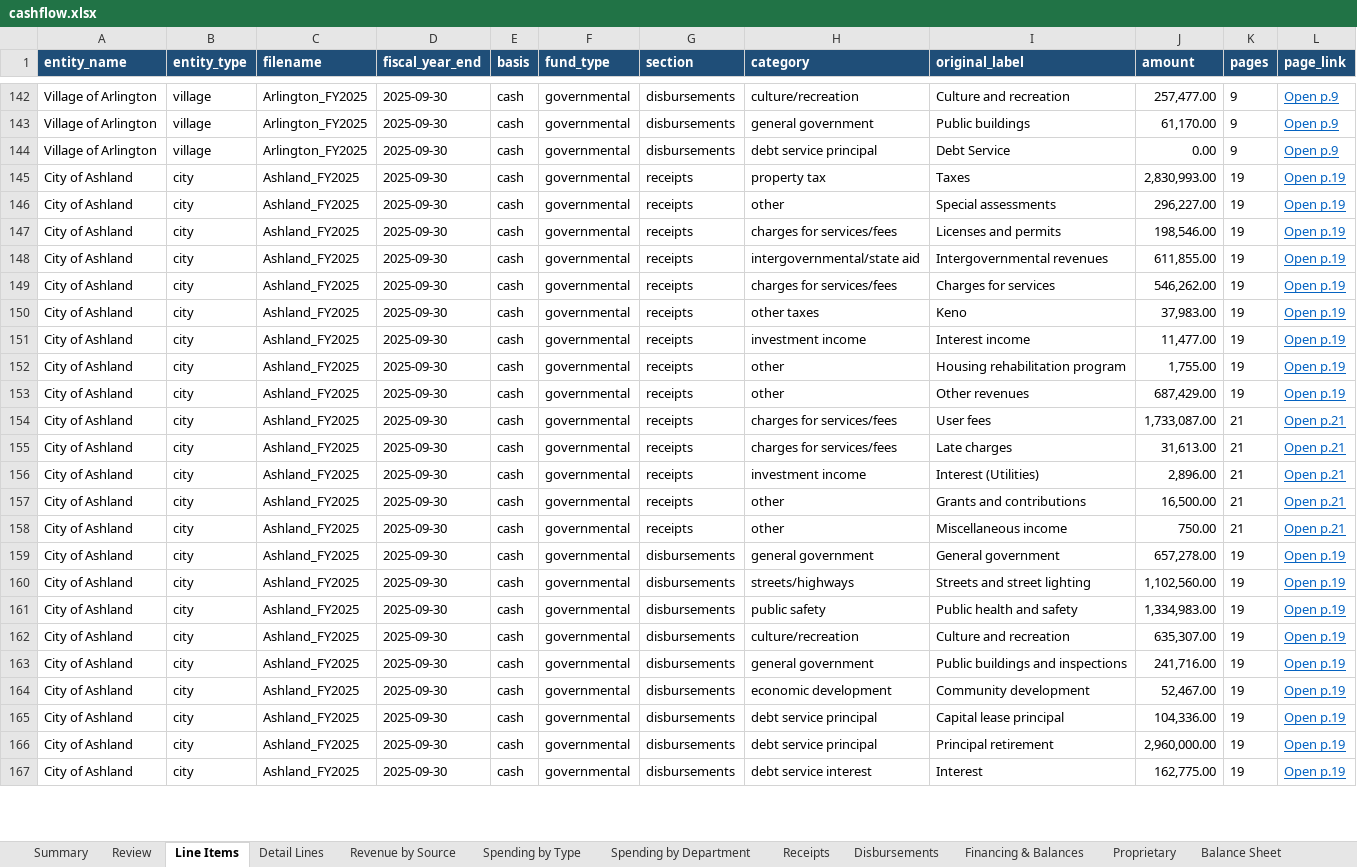
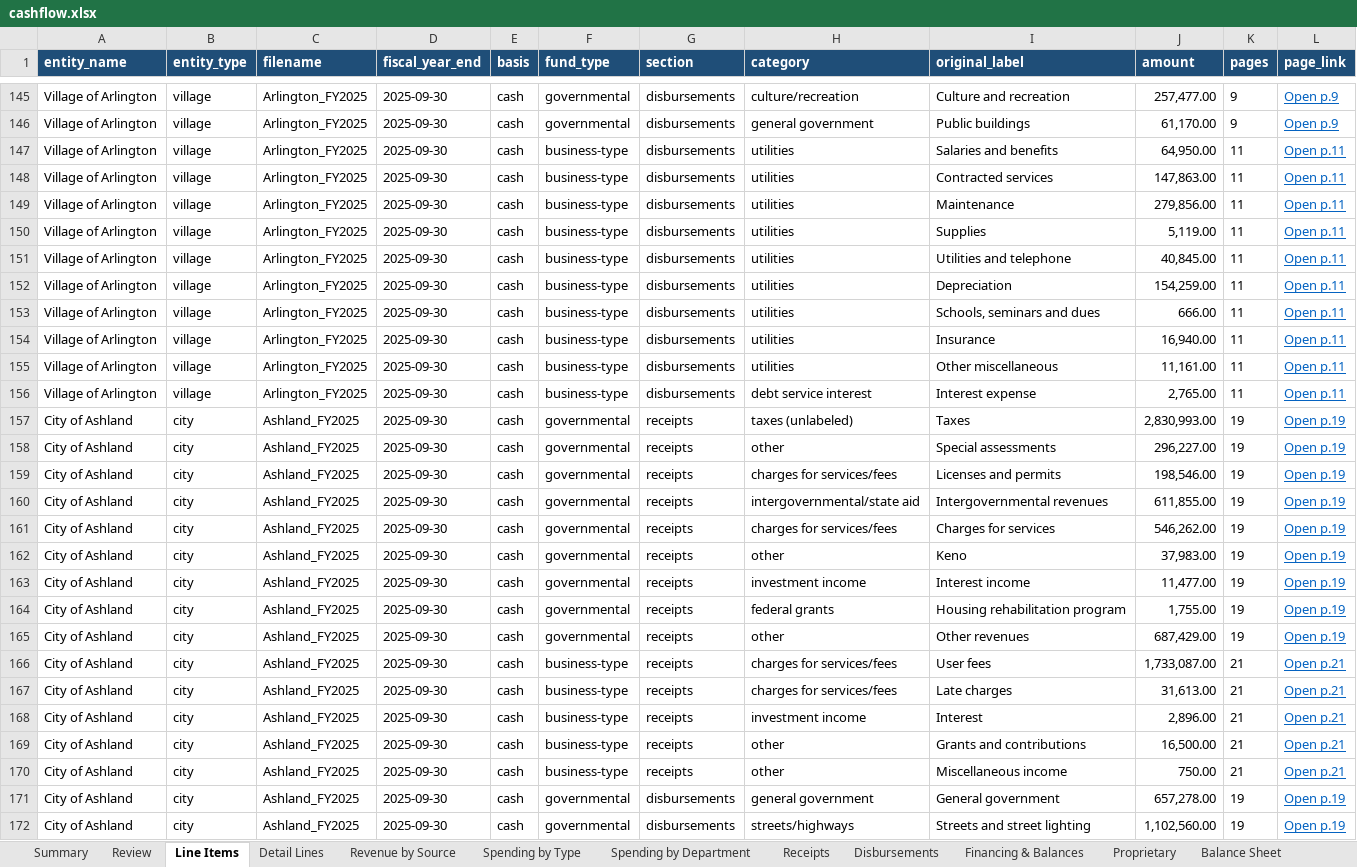
Before and after one commit to trltrl12/Nebraska-Audit, an Excel workbook: output/cashflow.xlsx, sheet Line Items, drawn as a sheet; only a part is shown, gaps mark what is left out; the shorter side is filled out with more unchanged rows; values as stored, in another font and other column widths than the file's, no borders; addresses are those after the commit; the diff covers the shown part only; the diff names each change by its address in the sheet, - before the commit and + after, or states it on an @@ line.

```diff
--- a/output/cashflow.xlsx (sheet Line Items)
+++ b/output/cashflow.xlsx (sheet Line Items)
+row 147: Village of Arlington | village | Arlington_FY2025 | 2025-09-30 | cash | business-type | disbursements | utilities | Salaries and benefits | 64,950.00 | 11 | Open p.11
+row 148: Village of Arlington | village | Arlington_FY2025 | 2025-09-30 | cash | business-type | disbursements | utilities | Contracted services | 147,863.00 | 11 | Open p.11
+row 149: Village of Arlington | village | Arlington_FY2025 | 2025-09-30 | cash | business-type | disbursements | utilities | Maintenance | 279,856.00 | 11 | Open p.11
+row 150: Village of Arlington | village | Arlington_FY2025 | 2025-09-30 | cash | business-type | disbursements | utilities | Supplies | 5,119.00 | 11 | Open p.11
+row 151: Village of Arlington | village | Arlington_FY2025 | 2025-09-30 | cash | business-type | disbursements | utilities | Utilities and telephone | 40,845.00 | 11 | Open p.11
+row 152: Village of Arlington | village | Arlington_FY2025 | 2025-09-30 | cash | business-type | disbursements | utilities | Depreciation | 154,259.00 | 11 | Open p.11
+row 153: Village of Arlington | village | Arlington_FY2025 | 2025-09-30 | cash | business-type | disbursements | utilities | Schools, seminars and dues | 666.00 | 11 | Open p.11
+row 154: Village of Arlington | village | Arlington_FY2025 | 2025-09-30 | cash | business-type | disbursements | utilities | Insurance | 16,940.00 | 11 | Open p.11
+row 155: Village of Arlington | village | Arlington_FY2025 | 2025-09-30 | cash | business-type | disbursements | utilities | Other miscellaneous | 11,161.00 | 11 | Open p.11
-F156 (fund_type): governmental
+F156 (fund_type): business-type
-H156 (category): debt service principal
+H156 (category): debt service interest
-I156 (original_label): Debt Service
+I156 (original_label): Interest expense
-J156 (amount): 0.00
+J156 (amount): 2,765.00
-K156 (pages): 9
+K156 (pages): 11
-L156 (page_link): Open p.9
+L156 (page_link): Open p.11
-H157 (category): property tax
+H157 (category): taxes (unlabeled)
-H162 (category): other taxes
+H162 (category): other
-H164 (category): other
+H164 (category): federal grants
-F166:F170 (fund_type): governmental
+F166:F170 (fund_type): business-type
-I168 (original_label): Interest (Utilities)
+I168 (original_label): Interest
```
Also changed, not shown: 3 added rows and 28 edited cells elsewhere in this sheet, sheet Detail Lines, sheet Progress, sheet Spending by Department, sheet Financing & Balances, sheet Disbursements, sheet Spending by Type, 5 more sheets, 30 other files.
